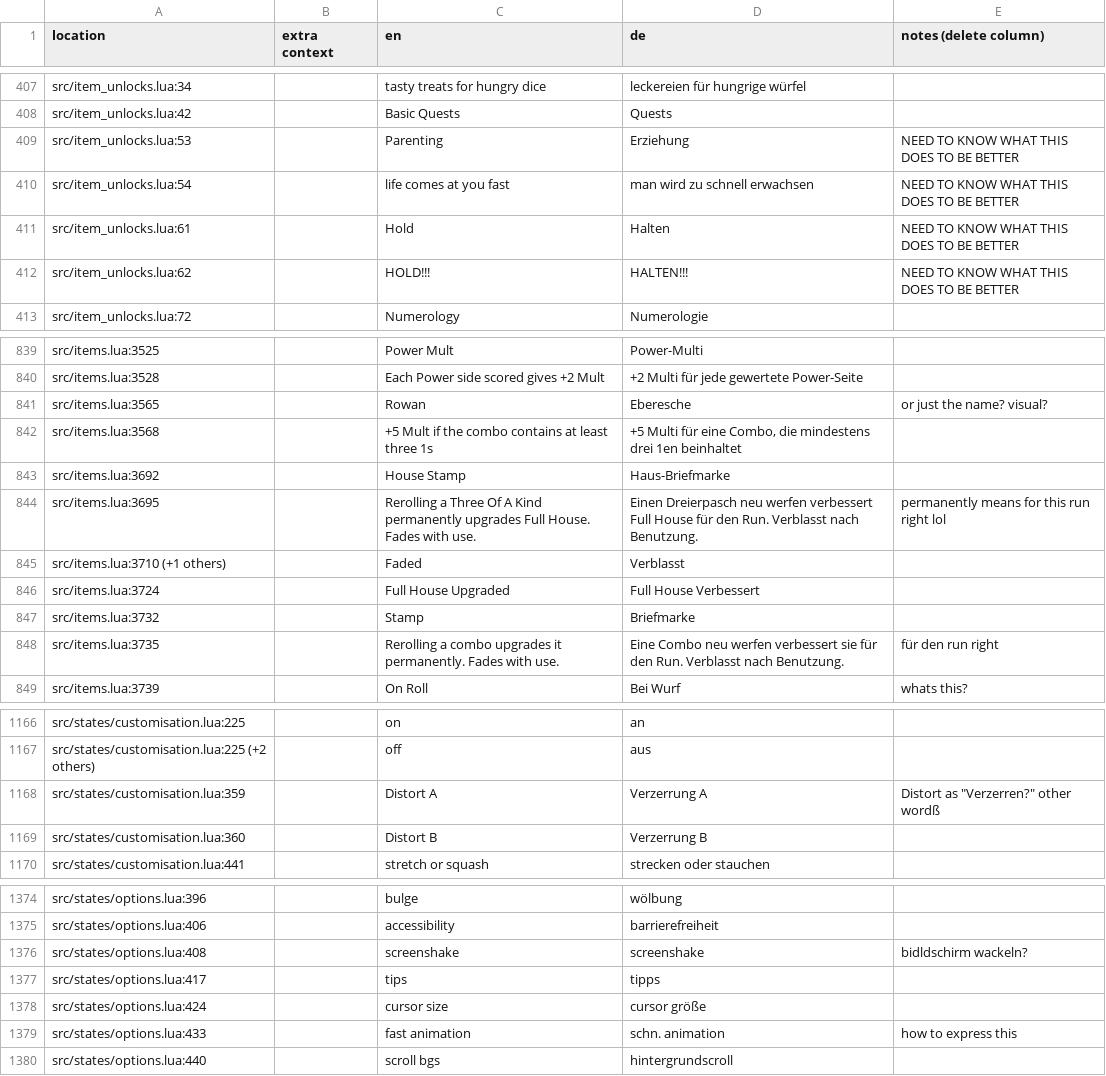
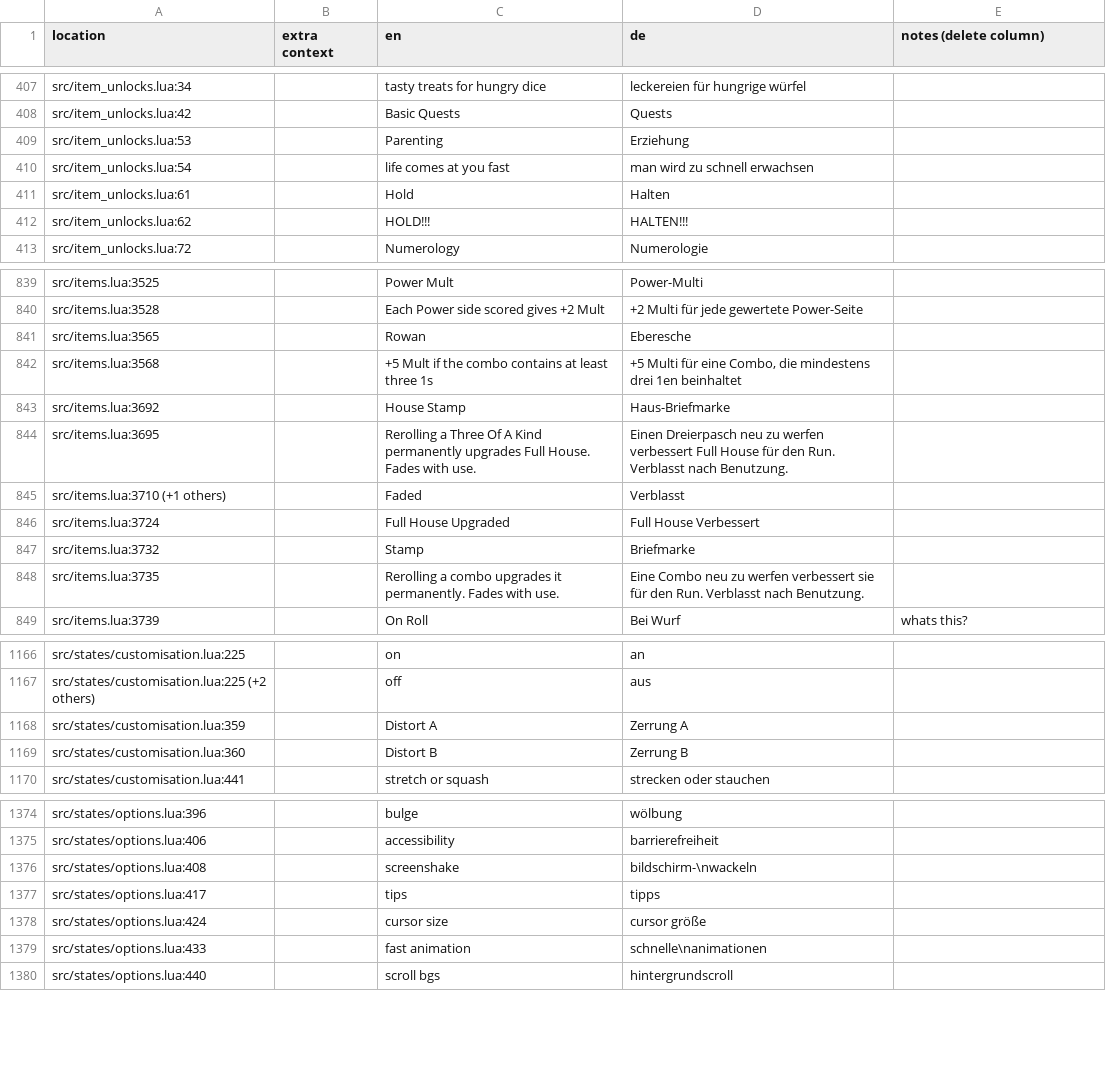
Before and after one commit to 1bardesign/dhne-translation, a TSV file: de_notes.tsv, drawn as a sheet; only a part is shown, gaps mark what is left out; the diff covers the shown part only.

Commit message:
some more notes cleared up

```diff
--- a/de_notes.tsv
+++ b/de_notes.tsv
@@ -408,6 +408,6 @@ src/item_unlocks.lua:34		tasty treats for hungry dice	leckereien für hungrige w
 src/item_unlocks.lua:42		Basic Quests	Quests	
-src/item_unlocks.lua:53		Parenting	Erziehung	NEED TO KNOW WHAT THIS DOES TO BE BETTER
-src/item_unlocks.lua:54		life comes at you fast	man wird zu schnell erwachsen	NEED TO KNOW WHAT THIS DOES TO BE BETTER
-src/item_unlocks.lua:61		Hold	Halten	NEED TO KNOW WHAT THIS DOES TO BE BETTER
-src/item_unlocks.lua:62		HOLD!!!	HALTEN!!!	NEED TO KNOW WHAT THIS DOES TO BE BETTER
+src/item_unlocks.lua:53		Parenting	Erziehung	
+src/item_unlocks.lua:54		life comes at you fast	man wird zu schnell erwachsen	
+src/item_unlocks.lua:61		Hold	Halten	
+src/item_unlocks.lua:62		HOLD!!!	HALTEN!!!	
 src/item_unlocks.lua:72		Numerology	Numerologie	
@@ -840,6 +840,6 @@ src/items.lua:3525		Power Mult	Power-Multi
 src/items.lua:3528		Each Power side scored gives +2 Mult	+2 Multi für jede gewertete Power-Seite	
-src/items.lua:3565		Rowan	Eberesche	or just the name? visual?
+src/items.lua:3565		Rowan	Eberesche	
 src/items.lua:3568		+5 Mult if the combo contains at least three 1s	+5 Multi für eine Combo, die mindestens drei 1en beinhaltet	
 src/items.lua:3692		House Stamp	Haus-Briefmarke	
-src/items.lua:3695		Rerolling a Three Of A Kind permanently upgrades Full House. Fades with use.	Einen Dreierpasch neu werfen verbessert Full House für den Run. Verblasst nach Benutzung.	permanently means for this run right lol
+src/items.lua:3695		Rerolling a Three Of A Kind permanently upgrades Full House. Fades with use.	Einen Dreierpasch neu zu werfen verbessert Full House für den Run. Verblasst nach Benutzung.	
 src/items.lua:3710 (+1 others)		Faded	Verblasst	
@@ -847,3 +847,3 @@ src/items.lua:3724		Full House Upgraded	Full House Verbessert
 src/items.lua:3732		Stamp	Briefmarke	
-src/items.lua:3735		Rerolling a combo upgrades it permanently. Fades with use.	Eine Combo neu werfen verbessert sie für den Run. Verblasst nach Benutzung.	für den run right
+src/items.lua:3735		Rerolling a combo upgrades it permanently. Fades with use.	Eine Combo neu zu werfen verbessert sie für den Run. Verblasst nach Benutzung.	
 src/items.lua:3739		On Roll	Bei Wurf	whats this?
@@ -1167,4 +1167,4 @@ src/states/customisation.lua:225		on	an
 src/states/customisation.lua:225 (+2 others)		off	aus	
-src/states/customisation.lua:359		Distort A	Verzerrung A	"Distort as ""Verzerren?"" other wordß"
-src/states/customisation.lua:360		Distort B	Verzerrung B	
+src/states/customisation.lua:359		Distort A	Zerrung A	
+src/states/customisation.lua:360		Distort B	Zerrung B	
 src/states/customisation.lua:441		stretch or squash	strecken oder stauchen	
@@ -1375,6 +1375,6 @@ src/states/options.lua:396		bulge	wölbung
 src/states/options.lua:406		accessibility	barrierefreiheit	
-src/states/options.lua:408		screenshake	screenshake	bidldschirm wackeln?
+src/states/options.lua:408		screenshake	bildschirm-\nwackeln	
 src/states/options.lua:417		tips	tipps	
 src/states/options.lua:424		cursor size	cursor größe	
-src/states/options.lua:433		fast animation	schn. animation	how to express this
+src/states/options.lua:433		fast animation	schnelle\nanimationen	
 src/states/options.lua:440		scroll bgs	hintergrundscroll	
```
Also changed, not shown: 91 edited cells elsewhere in this file, de.tsv.
